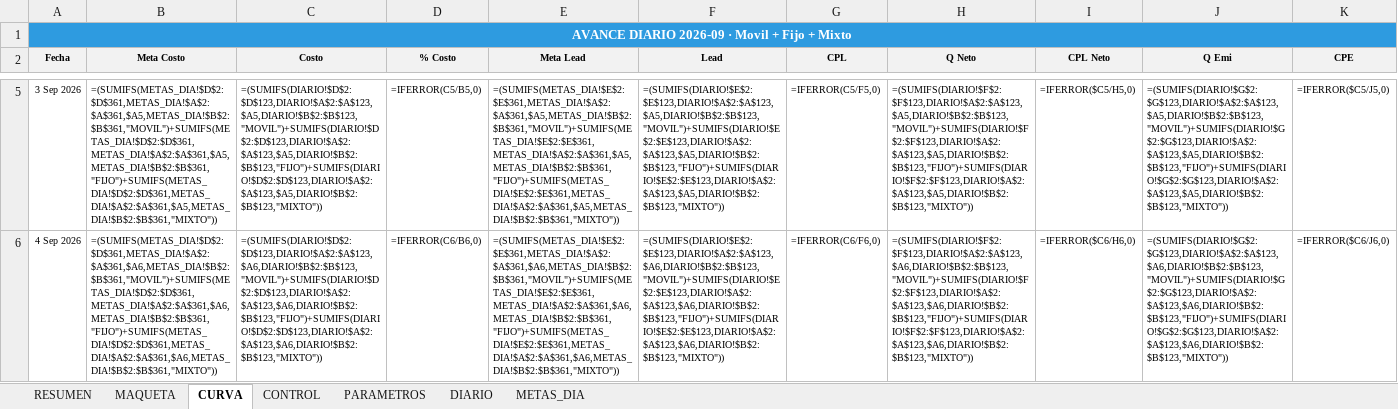
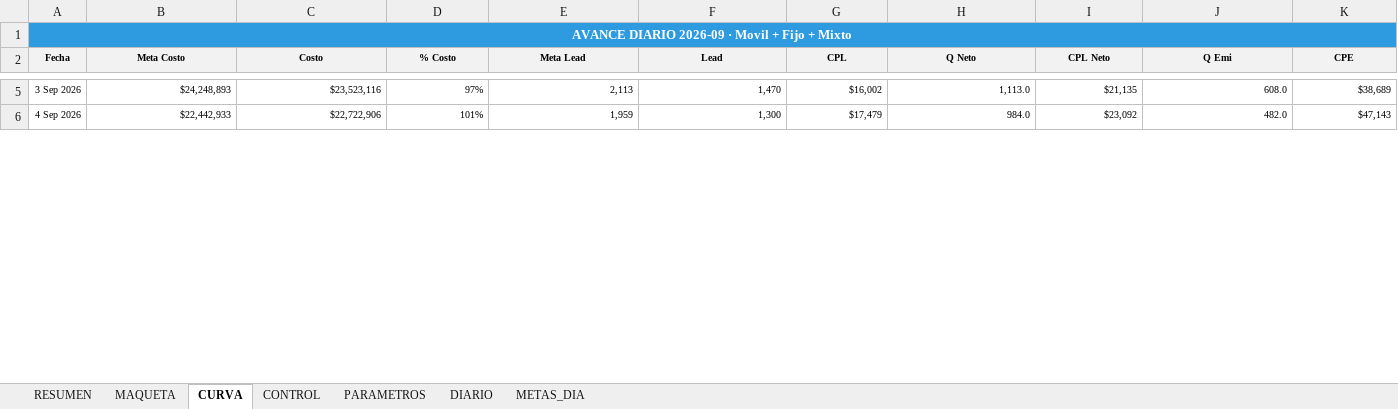
Before and after one commit to HarleyCuervo15/CL_Tracking_day, an Excel workbook: Tracking_CPE_2026-09.xlsx, sheet CURVA, drawn as a sheet; only a part is shown, gaps mark what is left out; values as stored, in another font and other column widths than the file's, no borders; formulas without a stored value are shown as written; the diff covers the shown part only; the diff names each change by its address in the sheet, - before the commit and + after, or states it on an @@ line.

```diff
--- a/Tracking_CPE_2026-09.xlsx (sheet CURVA)
+++ b/Tracking_CPE_2026-09.xlsx (sheet CURVA)
-B1:K1 fill: none
+B1:K1 fill: #2E9BE0
-B5 (Meta Costo): =(SUMIFS(METAS_DIA!$D$2:$D$361,METAS_DIA!$A$2:$A$361,$A5,METAS_DIA!$B$2:$B$361,"MOVIL")+SUMIFS(METAS_DIA!$D$2:$D$361,METAS_DIA!$A$2:$A$361,$A5,METAS_DIA!$B$2:$B$361,"FIJO")+SUMIFS(METAS_DIA!$D$2:$D$361,METAS_DIA!$A$2:$A$361,$A5,METAS_DIA!$B$2:$B$361,"MIXTO"))
+B5 (Meta Costo): $24,248,893
-C5 (Costo): =(SUMIFS(DIARIO!$D$2:$D$123,DIARIO!$A$2:$A$123,$A5,DIARIO!$B$2:$B$123,"MOVIL")+SUMIFS(DIARIO!$D$2:$D$123,DIARIO!$A$2:$A$123,$A5,DIARIO!$B$2:$B$123,"FIJO")+SUMIFS(DIARIO!$D$2:$D$123,DIARIO!$A$2:$A$123,$A5,DIARIO!$B$2:$B$123,"MIXTO"))
+C5 (Costo): $23,523,116
-D5 (% Costo): =IFERROR(C5/B5,0)
+D5 (% Costo): 97%
-E5 (Meta Lead): =(SUMIFS(METAS_DIA!$E$2:$E$361,METAS_DIA!$A$2:$A$361,$A5,METAS_DIA!$B$2:$B$361,"MOVIL")+SUMIFS(METAS_DIA!$E$2:$E$361,METAS_DIA!$A$2:$A$361,$A5,METAS_DIA!$B$2:$B$361,"FIJO")+SUMIFS(METAS_DIA!$E$2:$E$361,METAS_DIA!$A$2:$A$361,$A5,METAS_DIA!$B$2:$B$361,"MIXTO"))
+E5 (Meta Lead): 2,113
-F5 (Lead): =(SUMIFS(DIARIO!$E$2:$E$123,DIARIO!$A$2:$A$123,$A5,DIARIO!$B$2:$B$123,"MOVIL")+SUMIFS(DIARIO!$E$2:$E$123,DIARIO!$A$2:$A$123,$A5,DIARIO!$B$2:$B$123,"FIJO")+SUMIFS(DIARIO!$E$2:$E$123,DIARIO!$A$2:$A$123,$A5,DIARIO!$B$2:$B$123,"MIXTO"))
+F5 (Lead): 1,470
-G5 (CPL): =IFERROR(C5/F5,0)
+G5 (CPL): $16,002
-H5 (Q Neto): =(SUMIFS(DIARIO!$F$2:$F$123,DIARIO!$A$2:$A$123,$A5,DIARIO!$B$2:$B$123,"MOVIL")+SUMIFS(DIARIO!$F$2:$F$123,DIARIO!$A$2:$A$123,$A5,DIARIO!$B$2:$B$123,"FIJO")+SUMIFS(DIARIO!$F$2:$F$123,DIARIO!$A$2:$A$123,$A5,DIARIO!$B$2:$B$123,"MIXTO"))
+H5 (Q Neto): 1,113.0
-I5 (CPL Neto): =IFERROR($C5/H5,0)
+I5 (CPL Neto): $21,135
-J5 (Q Emi): =(SUMIFS(DIARIO!$G$2:$G$123,DIARIO!$A$2:$A$123,$A5,DIARIO!$B$2:$B$123,"MOVIL")+SUMIFS(DIARIO!$G$2:$G$123,DIARIO!$A$2:$A$123,$A5,DIARIO!$B$2:$B$123,"FIJO")+SUMIFS(DIARIO!$G$2:$G$123,DIARIO!$A$2:$A$123,$A5,DIARIO!$B$2:$B$123,"MIXTO"))
+J5 (Q Emi): 608.0
-K5 (CPE): =IFERROR($C5/J5,0)
+K5 (CPE): $38,689
-B6 (Meta Costo): =(SUMIFS(METAS_DIA!$D$2:$D$361,METAS_DIA!$A$2:$A$361,$A6,METAS_DIA!$B$2:$B$361,"MOVIL")+SUMIFS(METAS_DIA!$D$2:$D$361,METAS_DIA!$A$2:$A$361,$A6,METAS_DIA!$B$2:$B$361,"FIJO")+SUMIFS(METAS_DIA!$D$2:$D$361,METAS_DIA!$A$2:$A$361,$A6,METAS_DIA!$B$2:$B$361,"MIXTO"))
+B6 (Meta Costo): $22,442,933
-C6 (Costo): =(SUMIFS(DIARIO!$D$2:$D$123,DIARIO!$A$2:$A$123,$A6,DIARIO!$B$2:$B$123,"MOVIL")+SUMIFS(DIARIO!$D$2:$D$123,DIARIO!$A$2:$A$123,$A6,DIARIO!$B$2:$B$123,"FIJO")+SUMIFS(DIARIO!$D$2:$D$123,DIARIO!$A$2:$A$123,$A6,DIARIO!$B$2:$B$123,"MIXTO"))
+C6 (Costo): $22,722,906
-D6 (% Costo): =IFERROR(C6/B6,0)
+D6 (% Costo): 101%
-E6 (Meta Lead): =(SUMIFS(METAS_DIA!$E$2:$E$361,METAS_DIA!$A$2:$A$361,$A6,METAS_DIA!$B$2:$B$361,"MOVIL")+SUMIFS(METAS_DIA!$E$2:$E$361,METAS_DIA!$A$2:$A$361,$A6,METAS_DIA!$B$2:$B$361,"FIJO")+SUMIFS(METAS_DIA!$E$2:$E$361,METAS_DIA!$A$2:$A$361,$A6,METAS_DIA!$B$2:$B$361,"MIXTO"))
+E6 (Meta Lead): 1,959
-F6 (Lead): =(SUMIFS(DIARIO!$E$2:$E$123,DIARIO!$A$2:$A$123,$A6,DIARIO!$B$2:$B$123,"MOVIL")+SUMIFS(DIARIO!$E$2:$E$123,DIARIO!$A$2:$A$123,$A6,DIARIO!$B$2:$B$123,"FIJO")+SUMIFS(DIARIO!$E$2:$E$123,DIARIO!$A$2:$A$123,$A6,DIARIO!$B$2:$B$123,"MIXTO"))
+F6 (Lead): 1,300
-G6 (CPL): =IFERROR(C6/F6,0)
+G6 (CPL): $17,479
-H6 (Q Neto): =(SUMIFS(DIARIO!$F$2:$F$123,DIARIO!$A$2:$A$123,$A6,DIARIO!$B$2:$B$123,"MOVIL")+SUMIFS(DIARIO!$F$2:$F$123,DIARIO!$A$2:$A$123,$A6,DIARIO!$B$2:$B$123,"FIJO")+SUMIFS(DIARIO!$F$2:$F$123,DIARIO!$A$2:$A$123,$A6,DIARIO!$B$2:$B$123,"MIXTO"))
+H6 (Q Neto): 984.0
-I6 (CPL Neto): =IFERROR($C6/H6,0)
+I6 (CPL Neto): $23,092
-J6 (Q Emi): =(SUMIFS(DIARIO!$G$2:$G$123,DIARIO!$A$2:$A$123,$A6,DIARIO!$B$2:$B$123,"MOVIL")+SUMIFS(DIARIO!$G$2:$G$123,DIARIO!$A$2:$A$123,$A6,DIARIO!$B$2:$B$123,"FIJO")+SUMIFS(DIARIO!$G$2:$G$123,DIARIO!$A$2:$A$123,$A6,DIARIO!$B$2:$B$123,"MIXTO"))
+J6 (Q Emi): 482.0
-K6 (CPE): =IFERROR($C6/J6,0)
+K6 (CPE): $47,143
```
Also changed, not shown: 454 edited cells and cell formats elsewhere in this sheet, sheet MAQUETA, sheet RESUMEN, sheet PARAMETROS, sheet CONTROL, 2 other files.
